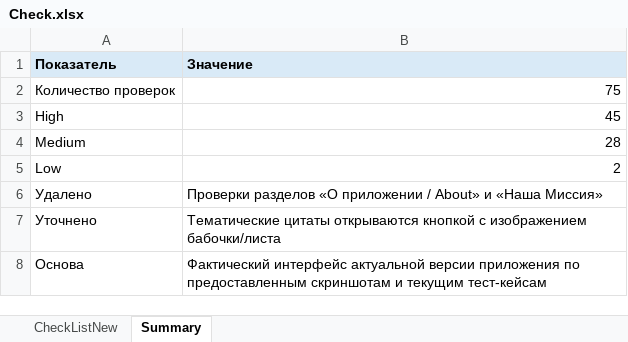
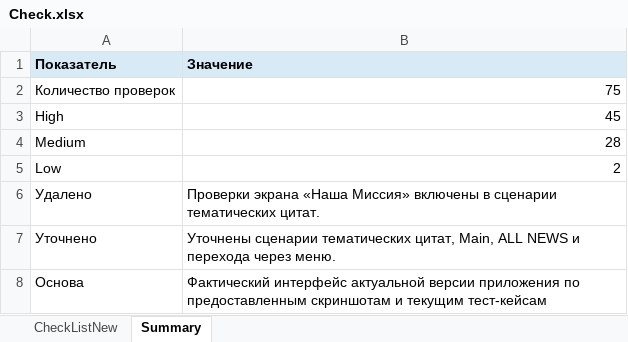
Before and after one commit to Ki-Pi-Avada/Diplom2, an Excel workbook: Check.xlsx, sheet Summary, drawn as a sheet; values as stored, in another font and other column widths than the file's, no borders; the diff names each change by its address in the sheet, - before the commit and + after, or states it on an @@ line.

```diff
--- a/Check.xlsx (sheet Summary)
+++ b/Check.xlsx (sheet Summary)
-B6 (Значение): Проверки разделов «О приложении / About» и «Наша Миссия»
+B6 (Значение): Проверки экрана «Наша Миссия» включены в сценарии тематических цитат.
-B7 (Значение): Тематические цитаты открываются кнопкой с изображением бабочки/листа
+B7 (Значение): Уточнены сценарии тематических цитат, Main, ALL NEWS и перехода через меню.
```
Also changed, not shown: sheet CheckListNew, Cases.xlsx, 29 other files.
